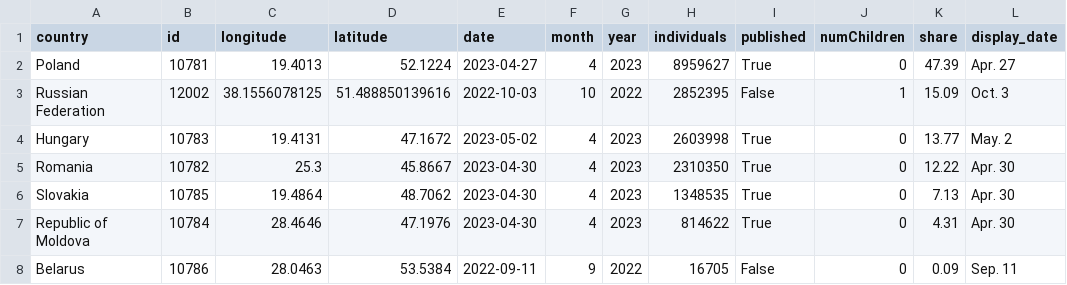
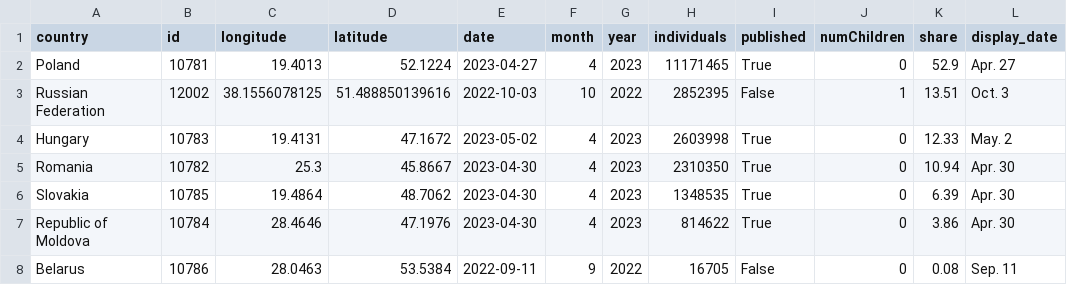
Before and after one commit to gridviz/ukraine-refugees, a CSV file: data/processed/ukraine_refugees_totals_countries.csv, drawn as a sheet.

```diff
--- a/data/processed/ukraine_refugees_totals_countries.csv
+++ b/data/processed/ukraine_refugees_totals_countries.csv
@@ -1,8 +1,8 @@
 country,id,longitude,latitude,date,month,year,individuals,published,numChildren,share,display_date
-Poland,10781,19.4013,52.1224,2023-04-27,4,2023,8959627,True,0,47.39,Apr. 27
-Russian Federation,12002,38.1556078125,51.488850139616,2022-10-03,10,2022,2852395,False,1,15.09,Oct. 3
-Hungary,10783,19.4131,47.1672,2023-05-02,4,2023,2603998,True,0,13.77,May. 2
-Romania,10782,25.3,45.8667,2023-04-30,4,2023,2310350,True,0,12.22,Apr. 30
-Slovakia,10785,19.4864,48.7062,2023-04-30,4,2023,1348535,True,0,7.13,Apr. 30
-Republic of Moldova,10784,28.4646,47.1976,2023-04-30,4,2023,814622,True,0,4.31,Apr. 30
-Belarus,10786,28.0463,53.5384,2022-09-11,9,2022,16705,False,0,0.09,Sep. 11
+Poland,10781,19.4013,52.1224,2023-04-27,4,2023,11171465,True,0,52.9,Apr. 27
+Russian Federation,12002,38.1556078125,51.488850139616,2022-10-03,10,2022,2852395,False,1,13.51,Oct. 3
+Hungary,10783,19.4131,47.1672,2023-05-02,4,2023,2603998,True,0,12.33,May. 2
+Romania,10782,25.3,45.8667,2023-04-30,4,2023,2310350,True,0,10.94,Apr. 30
+Slovakia,10785,19.4864,48.7062,2023-04-30,4,2023,1348535,True,0,6.39,Apr. 30
+Republic of Moldova,10784,28.4646,47.1976,2023-04-30,4,2023,814622,True,0,3.86,Apr. 30
+Belarus,10786,28.0463,53.5384,2022-09-11,9,2022,16705,False,0,0.08,Sep. 11
```
